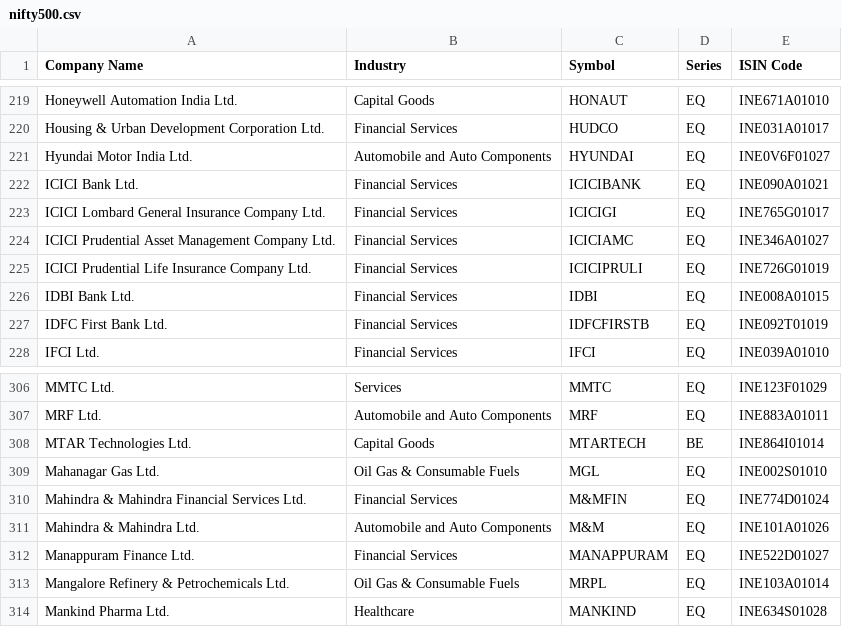
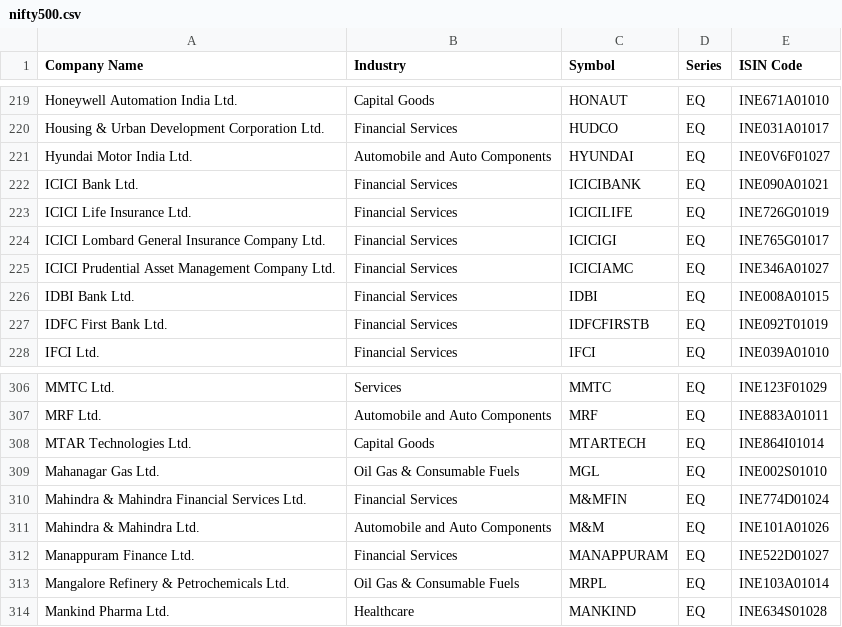
Before and after one commit to drsinghap81/blank-app, a CSV file: data/universe/nifty500.csv, drawn as a sheet; only a part is shown, gaps mark what is left out.

```diff
--- a/data/universe/nifty500.csv
+++ b/data/universe/nifty500.csv
@@ -222,5 +222,5 @@ Hyundai Motor India Ltd.,Automobile and Auto Components,HYUNDAI,EQ,INE0V6F01027
 ICICI Bank Ltd.,Financial Services,ICICIBANK,EQ,INE090A01021
+ICICI Life Insurance Ltd.,Financial Services,ICICILIFE,EQ,INE726G01019
 ICICI Lombard General Insurance Company Ltd.,Financial Services,ICICIGI,EQ,INE765G01017
 ICICI Prudential Asset Management Company Ltd.,Financial Services,ICICIAMC,EQ,INE346A01027
-ICICI Prudential Life Insurance Company Ltd.,Financial Services,ICICIPRULI,EQ,INE726G01019
 IDBI Bank Ltd.,Financial Services,IDBI,EQ,INE008A01015
@@ -307,3 +307,3 @@ MMTC Ltd.,Services,MMTC,EQ,INE123F01029
 MRF Ltd.,Automobile and Auto Components,MRF,EQ,INE883A01011
-MTAR Technologies Ltd.,Capital Goods,MTARTECH,BE,INE864I01014
+MTAR Technologies Ltd.,Capital Goods,MTARTECH,EQ,INE864I01014
 Mahanagar Gas Ltd.,Oil Gas & Consumable Fuels,MGL,EQ,INE002S01010
```
Also changed, not shown: data/universe/fno_stocks.csv, data/universe/niftymidcap150.csv, 2 other files.
